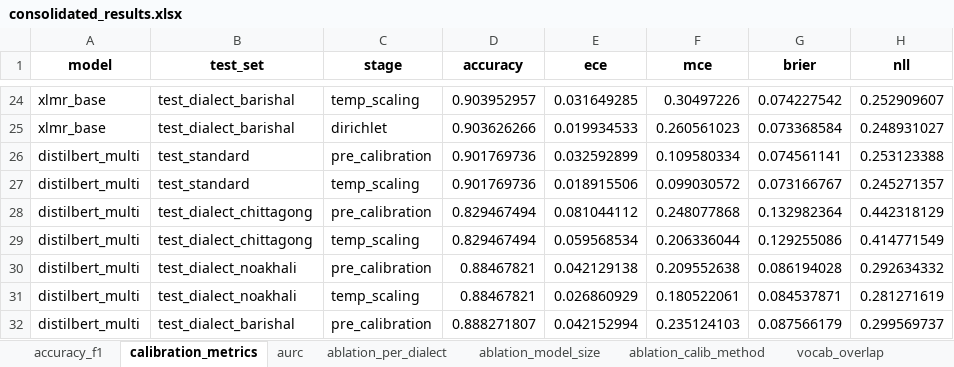
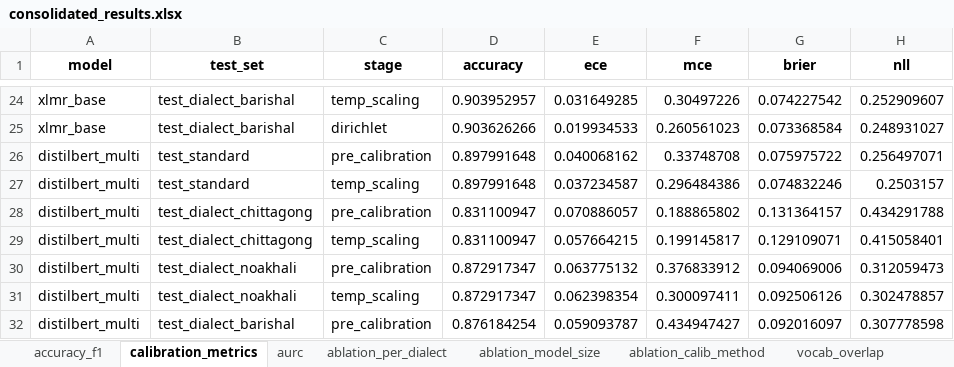
Before and after one commit to TahlilMahfuz/iccit2026-bangla-dialect-calibration, an Excel workbook: outputs/consolidated_results.xlsx, sheet calibration_metrics, drawn as a sheet; only a part is shown, gaps mark what is left out; values as stored, in another font and other column widths than the file's, no borders; the diff covers the shown part only; the diff names each change by its address in the sheet, - before the commit and + after, or states it on an @@ line.

```diff
--- a/outputs/consolidated_results.xlsx (sheet calibration_metrics)
+++ b/outputs/consolidated_results.xlsx (sheet calibration_metrics)
-D26:D27 (accuracy): 0.901769736
+D26:D27 (accuracy): 0.897991648
-E26 (ece): 0.032592899
+E26 (ece): 0.040068162
-F26 (mce): 0.109580334
+F26 (mce): 0.33748708
-G26 (brier): 0.074561141
+G26 (brier): 0.075975722
-H26 (nll): 0.253123388
+H26 (nll): 0.256497071
-E27 (ece): 0.018915506
+E27 (ece): 0.037234587
-F27 (mce): 0.099030572
+F27 (mce): 0.296484386
-G27 (brier): 0.073166767
+G27 (brier): 0.074832246
-H27 (nll): 0.245271357
+H27 (nll): 0.2503157
-D28:D29 (accuracy): 0.829467494
+D28:D29 (accuracy): 0.831100947
-E28 (ece): 0.081044112
+E28 (ece): 0.070886057
-F28 (mce): 0.248077868
+F28 (mce): 0.188865802
-G28 (brier): 0.132982364
+G28 (brier): 0.131364157
-H28 (nll): 0.442318129
+H28 (nll): 0.434291788
-E29 (ece): 0.059568534
+E29 (ece): 0.057664215
-F29 (mce): 0.206336044
+F29 (mce): 0.199145817
-G29 (brier): 0.129255086
+G29 (brier): 0.129109071
-H29 (nll): 0.414771549
+H29 (nll): 0.415058401
-D30:D31 (accuracy): 0.88467821
+D30:D31 (accuracy): 0.872917347
-E30 (ece): 0.042129138
+E30 (ece): 0.063775132
-F30 (mce): 0.209552638
+F30 (mce): 0.376833912
-G30 (brier): 0.086194028
+G30 (brier): 0.094069006
-H30 (nll): 0.292634332
+H30 (nll): 0.312059473
-E31 (ece): 0.026860929
+E31 (ece): 0.062398354
-F31 (mce): 0.180522061
+F31 (mce): 0.300097411
-G31 (brier): 0.084537871
+G31 (brier): 0.092506126
-H31 (nll): 0.281271619
+H31 (nll): 0.302478857
-D32 (accuracy): 0.888271807
+D32 (accuracy): 0.876184254
-E32 (ece): 0.042152994
+E32 (ece): 0.059093787
-F32 (mce): 0.235124103
+F32 (mce): 0.434947427
-G32 (brier): 0.087566179
+G32 (brier): 0.092016097
-H32 (nll): 0.299569737
+H32 (nll): 0.307778598
```
Also changed, not shown: 5 edited cells elsewhere in this sheet, sheet ablation_calib_method, sheet ablation_model_size, 12 other files.
